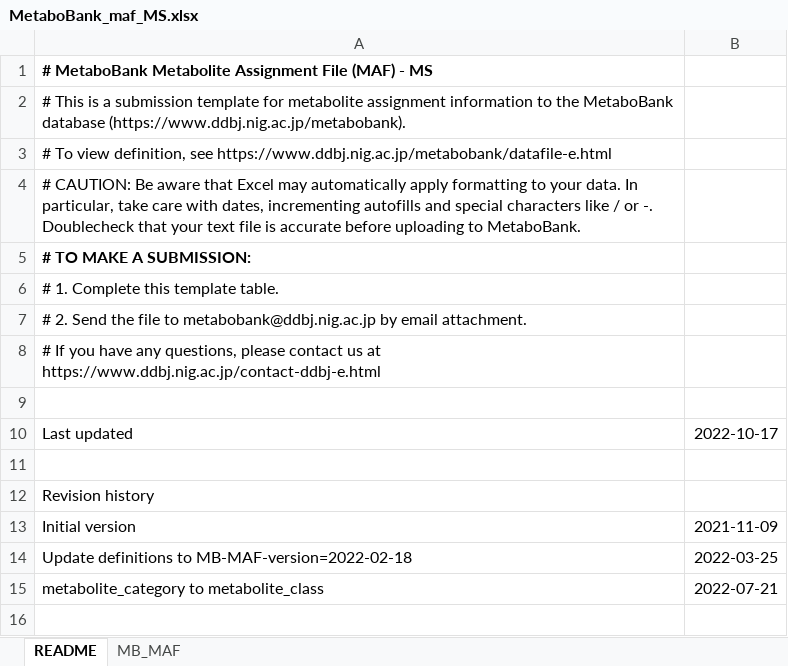
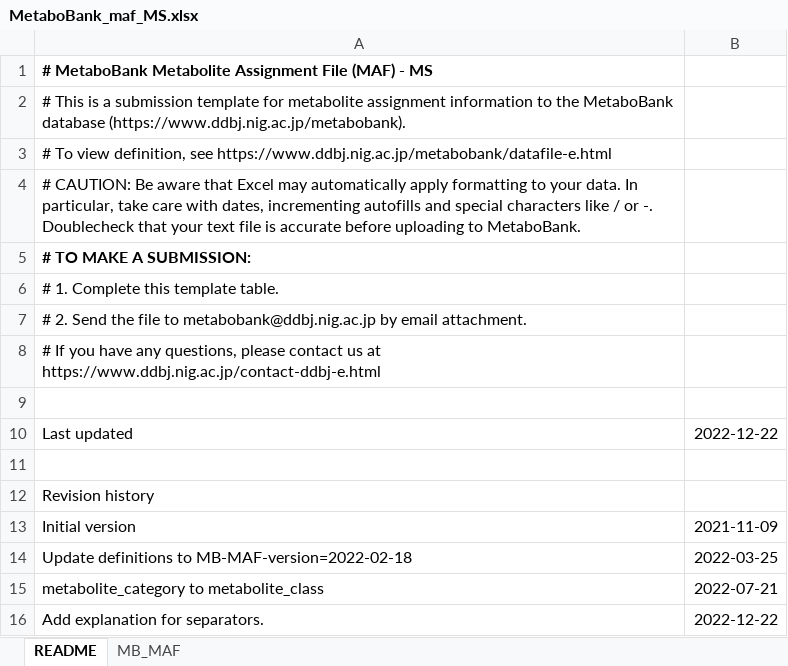
Before and after one commit to ddbj/www, an Excel workbook: assets/files/submission/metabobank/MetaboBank_maf_MS.xlsx, sheet README, drawn as a sheet; values as stored, in another font and other column widths than the file's, no borders; the diff names each change by its address in the sheet, - before the commit and + after, or states it on an @@ line.

Commit message:
separator

```diff
--- a/assets/files/submission/metabobank/MetaboBank_maf_MS.xlsx (sheet README)
+++ b/assets/files/submission/metabobank/MetaboBank_maf_MS.xlsx (sheet README)
-B10: 2022-10-17
+B10: 2022-12-22
+row 16: Add explanation for separators. | 2022-12-22
```
Also changed, not shown: sheet MB_MAF, assets/files/submission/metabobank/MetaboBank_maf_NMR.xlsx.
